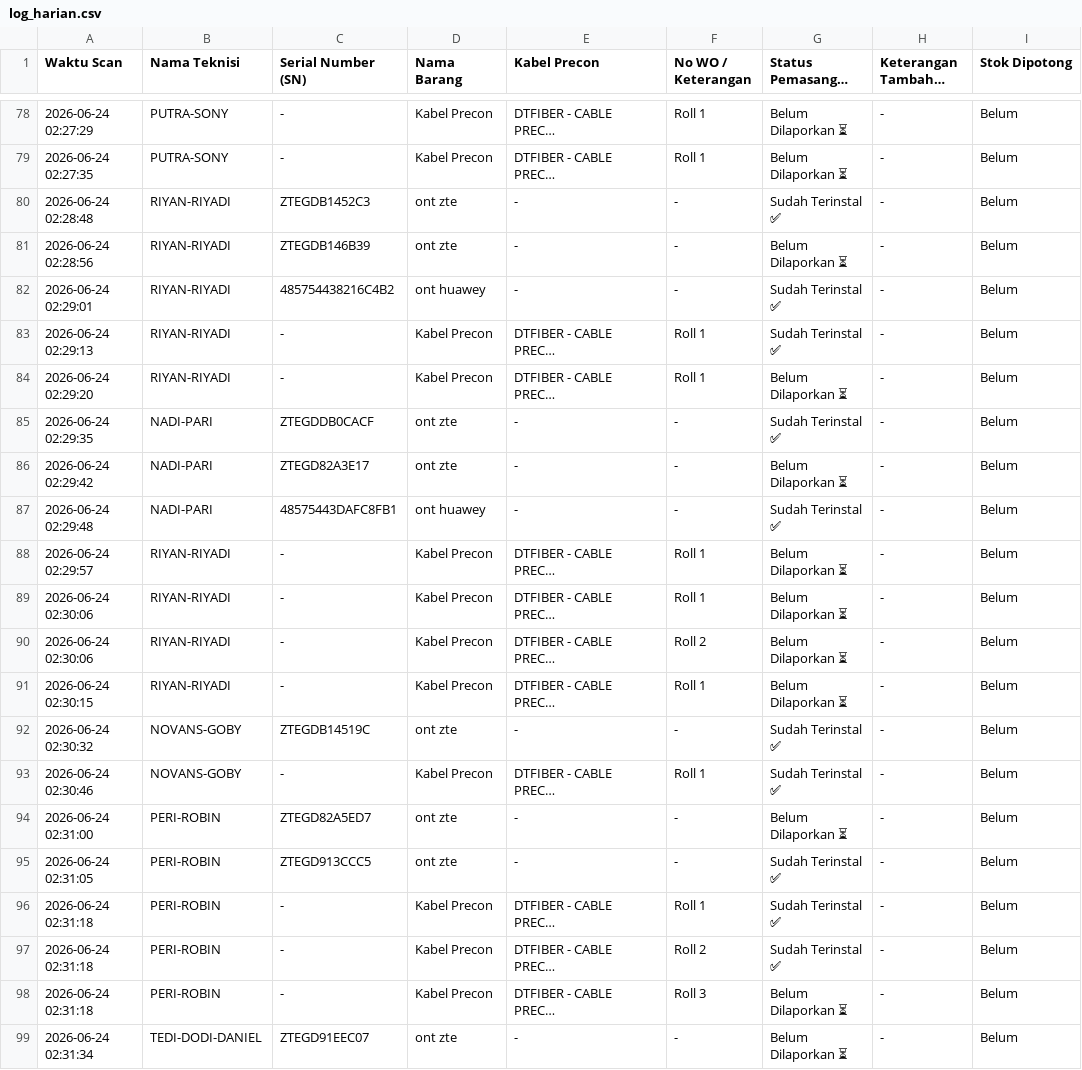
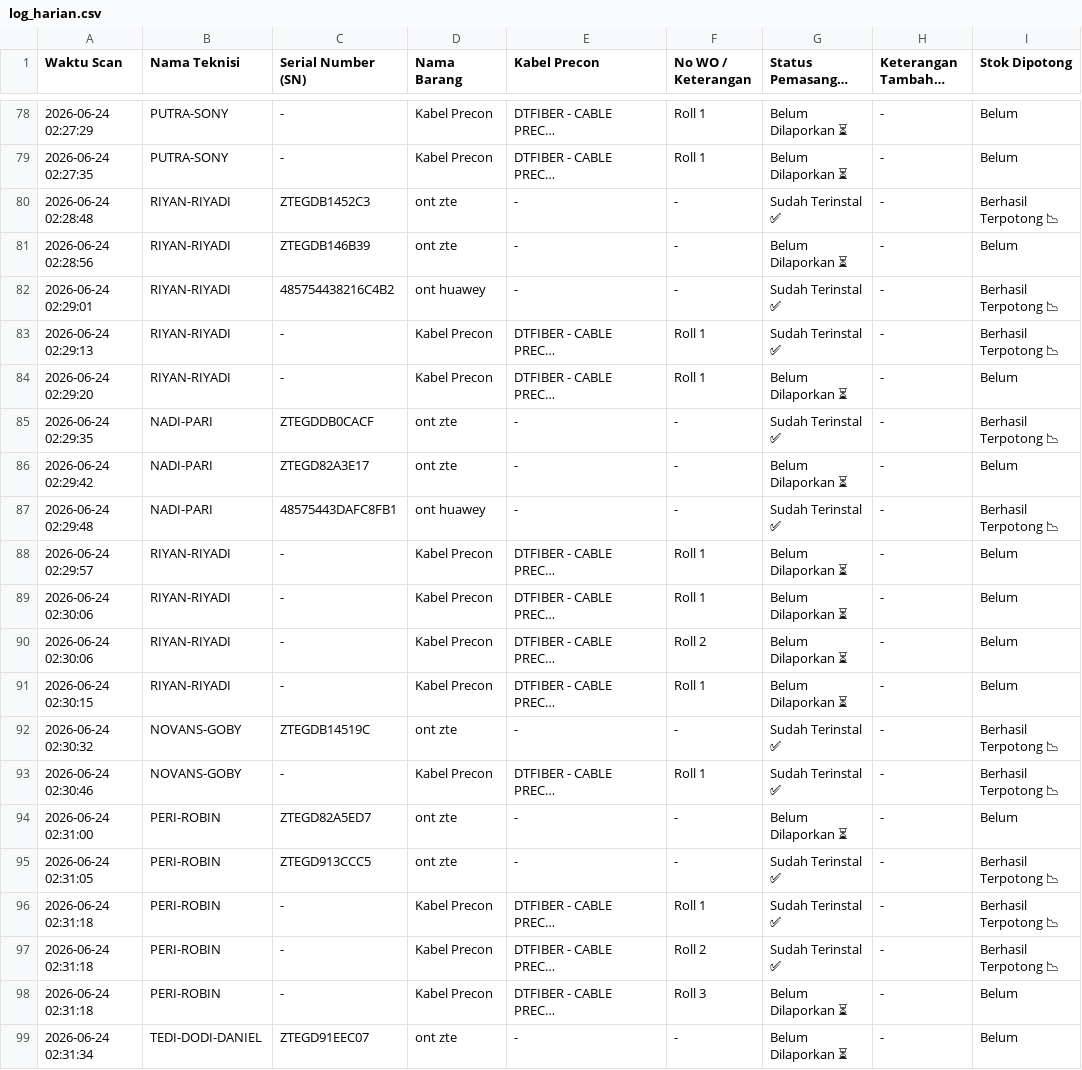
Before and after one commit to jrn999/gudang-ikr, a CSV file: log_harian.csv, drawn as a sheet; only a part is shown, gaps mark what is left out; long unchanged cells end in …; the diff names each change by its address in the sheet, - before the commit and + after, or states it on an @@ line.

Commit message:
Auto-Update Log Sinkron 2026-06-25 08:10

```diff
--- a/log_harian.csv
+++ b/log_harian.csv
-I80 (Stok Dipotong): Belum
+I80 (Stok Dipotong): Berhasil Terpotong 📉
-I82:I83 (Stok Dipotong): Belum
+I82:I83 (Stok Dipotong): Berhasil Terpotong 📉
-I85 (Stok Dipotong): Belum
+I85 (Stok Dipotong): Berhasil Terpotong 📉
-I87 (Stok Dipotong): Belum
+I87 (Stok Dipotong): Berhasil Terpotong 📉
-I92:I93 (Stok Dipotong): Belum
+I92:I93 (Stok Dipotong): Berhasil Terpotong 📉
-I95:I97 (Stok Dipotong): Belum
+I95:I97 (Stok Dipotong): Berhasil Terpotong 📉
```
